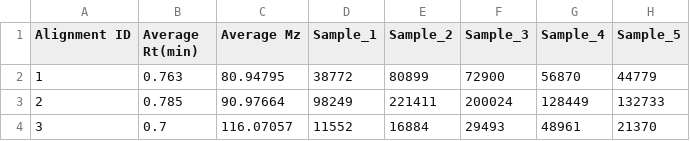
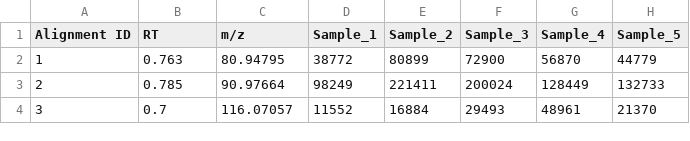
Before and after one commit to HuanLab/AVIR, a CSV file: PeakArea_Demo.csv, drawn as a sheet; only a part is shown; the diff names each change by its address in the sheet, - before the commit and + after, or states it on an @@ line.

Commit message:
modified:   PeakArea_Demo.csv 	modified:   PeakHeight_Demo.csv

```diff
--- a/PeakArea_Demo.csv
+++ b/PeakArea_Demo.csv
-B1: Average Rt(min)
+B1: RT
-C1: Average Mz
+C1: m/z
```
Also changed, not shown: PeakHeight_Demo.csv.
